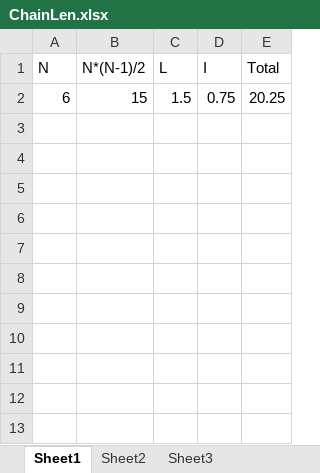
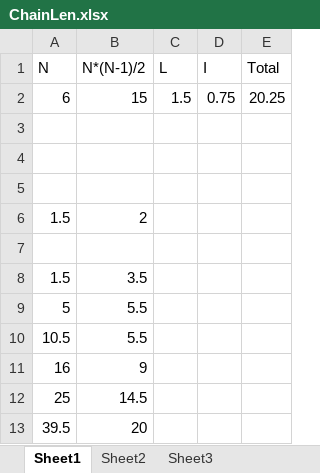
Before and after one commit to Mogli12/AutoTractor, an Excel workbook: Documents/ChainLen.xlsx, sheet Sheet1, drawn as a sheet; values as stored, in another font and other column widths than the file's, no borders; the diff names each change by its address in the sheet, - before the commit and + after, or states it on an @@ line.

```diff
--- a/Documents/ChainLen.xlsx (sheet Sheet1)
+++ b/Documents/ChainLen.xlsx (sheet Sheet1)
+row 3: (empty)
+row 4: (empty)
+row 5: (empty)
+row 6: 1.5 | 2
+row 7: (empty)
+row 8: 1.5 | 3.5
+row 9: 5 | 5.5
+row 10: 10.5 | 5.5
+row 11: 16 | 9
+row 12: 25 | 14.5
+row 13: 39.5 | 20
```
Also changed, not shown: 6 other files.
